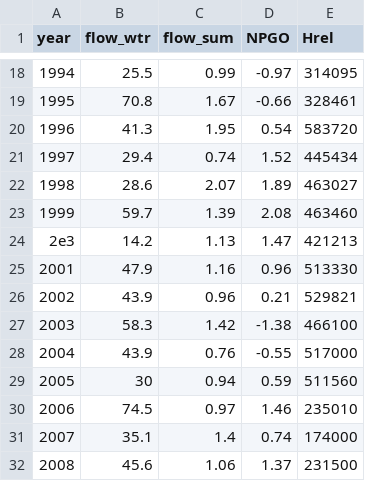
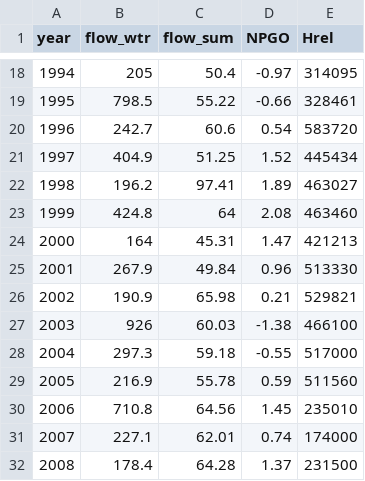
Before and after one commit to mdscheuerell/steelhead_IPM, a CSV file: data/skagit_sthd_covars.csv, drawn as a sheet; only a part is shown, gaps mark what is left out; the diff covers the shown part only.

```diff
--- a/data/skagit_sthd_covars.csv
+++ b/data/skagit_sthd_covars.csv
@@ -18,15 +18,15 @@ year,flow_wtr,flow_sum,NPGO,Hrel
-1994,25.5,0.99,-0.97,314095
-1995,70.8,1.67,-0.66,328461
-1996,41.3,1.95,0.54,583720
-1997,29.4,0.74,1.52,445434
-1998,28.6,2.07,1.89,463027
-1999,59.7,1.39,2.08,463460
-2e3,14.2,1.13,1.47,421213
-2001,47.9,1.16,0.96,513330
-2002,43.9,0.96,0.21,529821
-2003,58.3,1.42,-1.38,466100
-2004,43.9,0.76,-0.55,517000
-2005,30,0.94,0.59,511560
-2006,74.5,0.97,1.46,235010
-2007,35.1,1.4,0.74,174000
-2008,45.6,1.06,1.37,231500
+1994,205,50.4,-0.97,314095
+1995,798.5,55.22,-0.66,328461
+1996,242.7,60.6,0.54,583720
+1997,404.9,51.25,1.52,445434
+1998,196.2,97.41,1.89,463027
+1999,424.8,64,2.08,463460
+2000,164,45.31,1.47,421213
+2001,267.9,49.84,0.96,513330
+2002,190.9,65.98,0.21,529821
+2003,926,60.03,-1.38,466100
+2004,297.3,59.18,-0.55,517000
+2005,216.9,55.78,0.59,511560
+2006,710.8,64.56,1.45,235010
+2007,227.1,62.01,0.74,174000
+2008,178.4,64.28,1.37,231500
```
Also changed, not shown: 48 edited cells elsewhere in this file.
